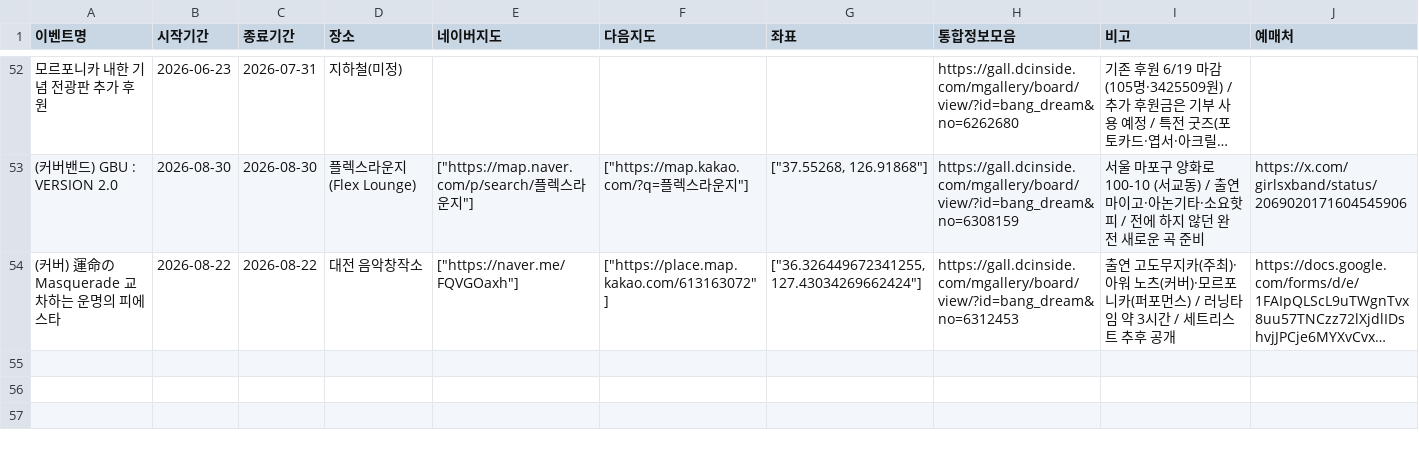
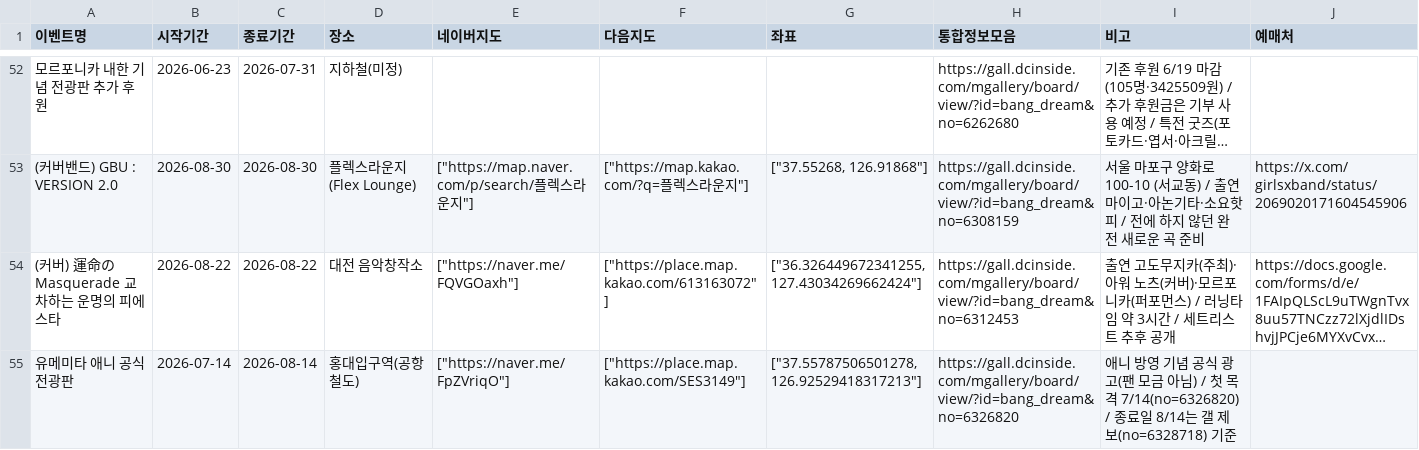
Before and after one commit to bandorigall/bangdream_events.github.io, a CSV file: events.csv, drawn as a sheet; only a part is shown, gaps mark what is left out; long unchanged cells end in …; the diff names each change by its address in the sheet, - before the commit and + after, or states it on an @@ line.

Commit message:
유메미타 홍대입구역 공식 전광판 추가

```diff
--- a/events.csv
+++ b/events.csv
+row 55: 유메미타 애니 공식 전광판 | 2026-07-14 | 2026-08-14 | 홍대입구역(공항철도) | ["https://naver.me/FpZVriqO"] | ["https://place.map.kakao.com/SES3149"] | ["37.55787506501278, 126.92529418317213"] | https://gall.dcinside.com/mgallery/board/view/?id=bang_dream&no=6326820 | 애니 방영 기념 공식 광고(팬 모금 아님) / 첫 목격 7/14(no=6326820) / 종료일 8/14는 갤 제보(no=6328718) 기준
```
Also changed, not shown: 1 other file.
